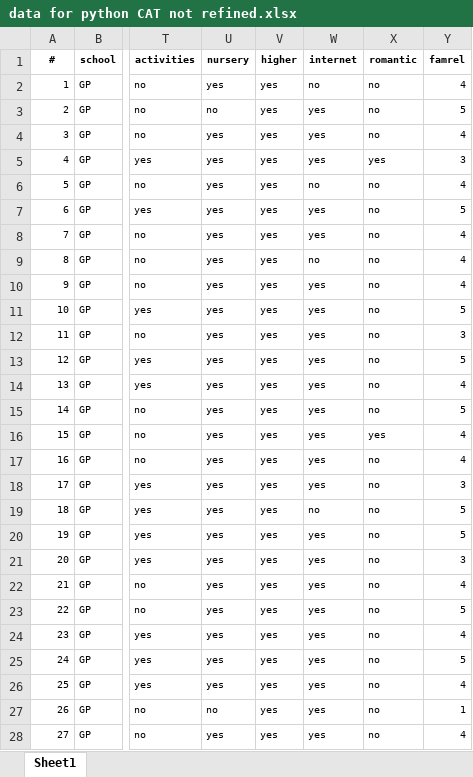
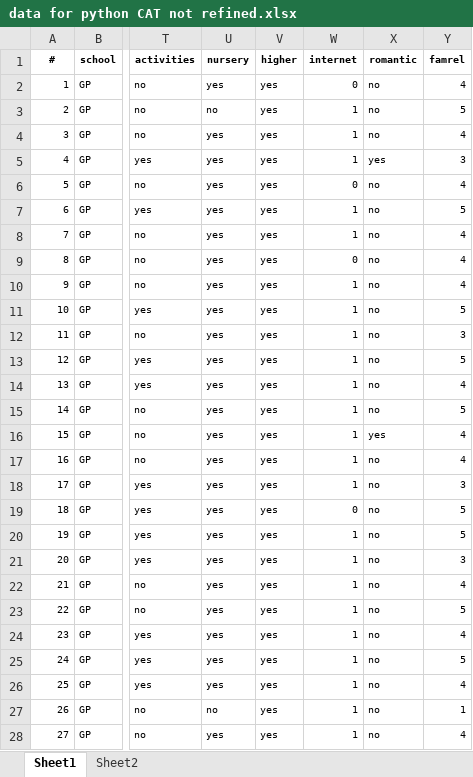
Before and after one commit to AntiAntiexe/grade-predictor, an Excel workbook: data for python CAT not refined.xlsx, sheet Sheet1, drawn as a sheet; only a part is shown, gaps mark what is left out; values as stored, in another font and other column widths than the file's, no borders; the diff covers the shown part only; the diff names each change by its address in the sheet, - before the commit and + after, or states it on an @@ line.

```diff
--- a/data for python CAT not refined.xlsx (sheet Sheet1)
+++ b/data for python CAT not refined.xlsx (sheet Sheet1)
+sheet tab: Sheet2
-W2 (internet): no
+W2 (internet): 0
-W3:W5 (internet): yes
+W3:W5 (internet): 1
-W6 (internet): no
+W6 (internet): 0
-W7:W8 (internet): yes
+W7:W8 (internet): 1
-W9 (internet): no
+W9 (internet): 0
-W10:W18 (internet): yes
+W10:W18 (internet): 1
-W19 (internet): no
+W19 (internet): 0
-W20:W28 (internet): yes
+W20:W28 (internet): 1
```
Also changed, not shown: 368 edited cells elsewhere in this sheet, data for python CAT.xlsx, 7 other files.
